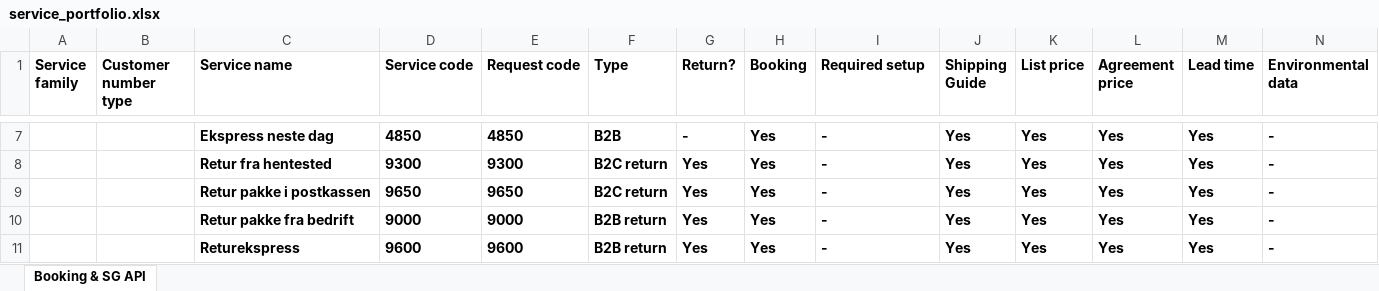
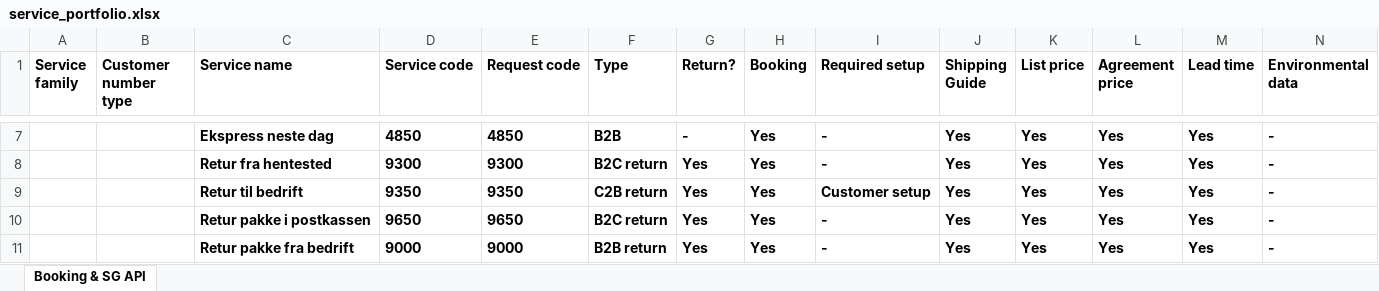
Before and after one commit to bring/developer-site, an Excel workbook: static/services/service_portfolio.xlsx, sheet Booking & SG API, drawn as a sheet; only a part is shown, gaps mark what is left out; the shorter side is filled out with more unchanged rows; values as stored, in another font and other column widths than the file's, no borders; rows hold the shown columns only; the diff names each change by its address in the sheet, - before the commit and + after, or states it on an @@ line.

```diff
--- a/static/services/service_portfolio.xlsx (sheet Booking & SG API)
+++ b/static/services/service_portfolio.xlsx (sheet Booking & SG API)
+row 9:  |  | Retur til bedrift | 9350 | 9350 | C2B return | Yes | Yes | Customer setup | Yes | Yes | Yes | Yes | -
```
Also changed, not shown: static/services/services_booking_shippingguide.xlsx, 1 other file.
